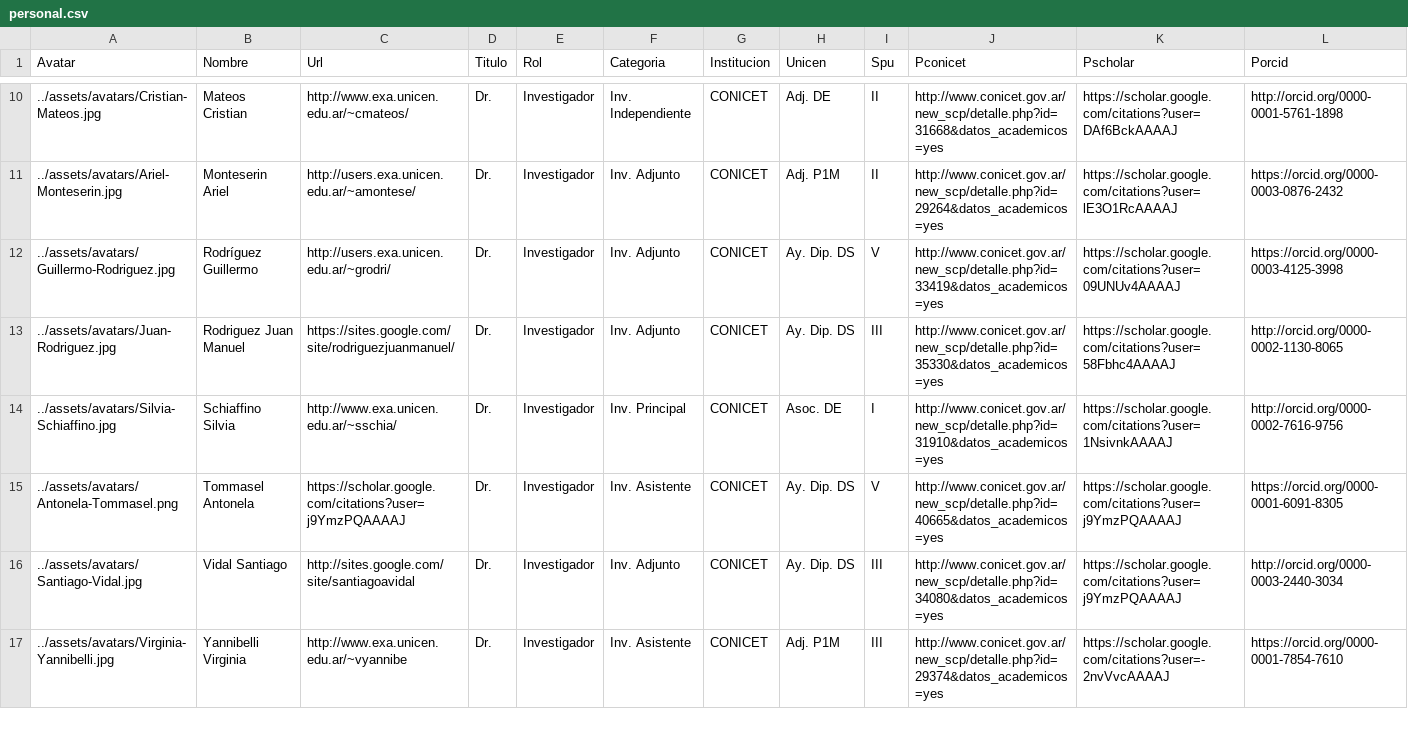
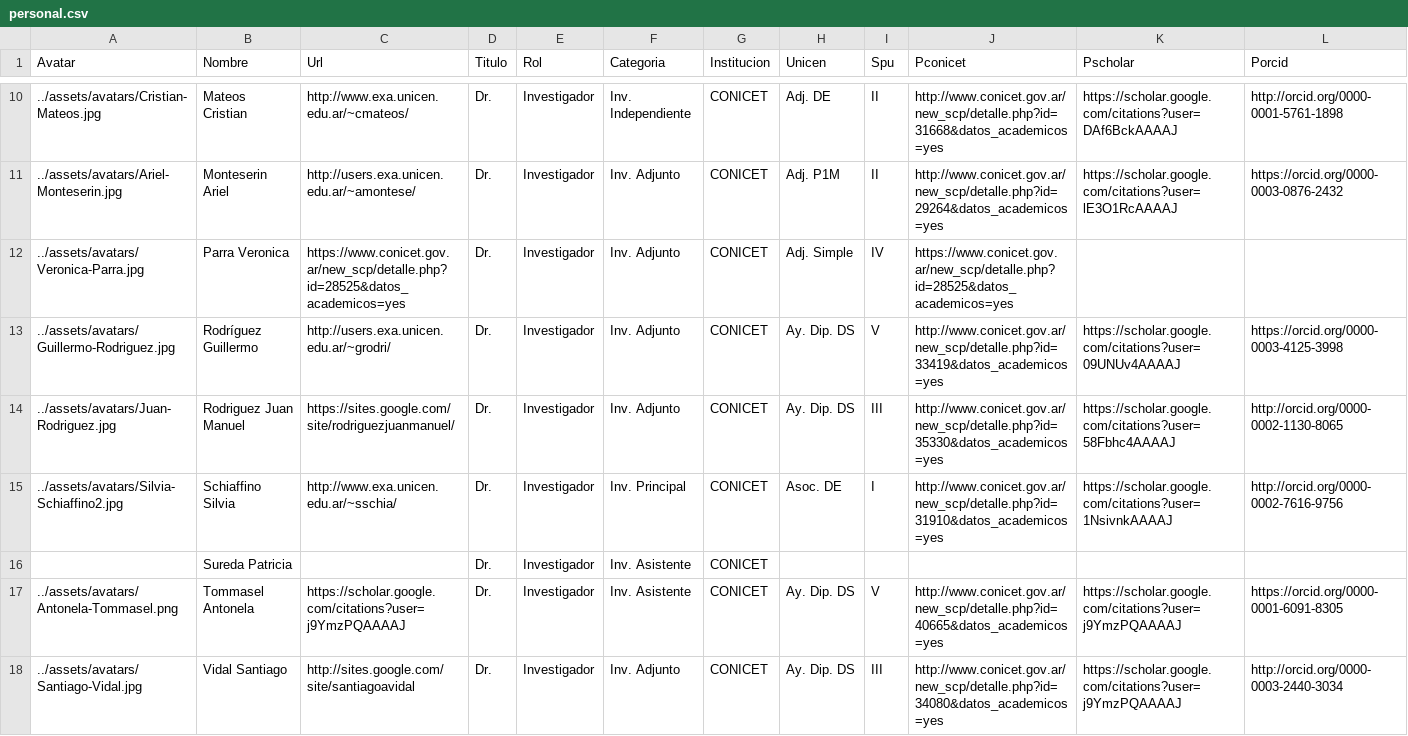
Before and after one commit to isistan-ue/isistan-web, a CSV file: _data/personal.csv, drawn as a sheet; only a part is shown, gaps mark what is left out; the shorter side is filled out with more unchanged rows; addresses are those after the commit; rows hold the shown columns only; the diff names each change by its address in the sheet, - before the commit and + after, or states it on an @@ line.

Commit message:
nuevas investigadoras - Sureda - Parra

```diff
--- a/_data/personal.csv
+++ b/_data/personal.csv
+row 12: ../assets/avatars/Veronica-Parra.jpg | Parra Veronica | https://www.conicet.gov.ar/new_scp/detalle.php?id=28525&datos_academicos=yes | Dr. | Investigador | Inv. Adjunto | CONICET | Adj. Simple | IV | https://www.conicet.gov.ar/new_scp/detalle.php?id=28525&datos_academicos=yes
-A15 (Avatar): ../assets/avatars/Silvia-Schiaffino.jpg
+A15 (Avatar): ../assets/avatars/Silvia-Schiaffino2.jpg
+row 16:  | Sureda Patricia |  | Dr. | Investigador | Inv. Asistente | CONICET
```
Also changed, not shown: 3 other files.
